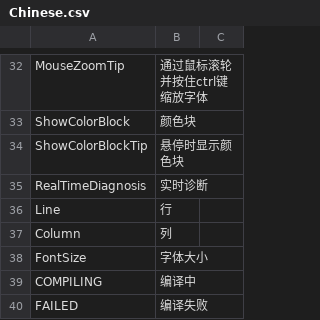
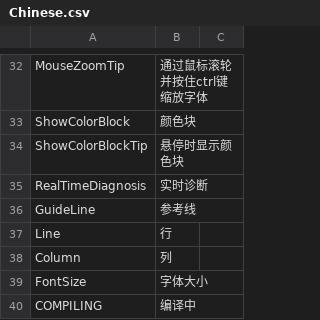
Before and after one commit to ShaderHelper/ShaderHelper, a CSV file: Resource/Localization/Chinese.csv, drawn as a sheet; only a part is shown, gaps mark what is left out; the shorter side is filled out with more unchanged rows.

```diff
--- a/Resource/Localization/Chinese.csv
+++ b/Resource/Localization/Chinese.csv
@@ -35,2 +35,3 @@ ShowColorBlockTip,悬停时显示颜色块,
 RealTimeDiagnosis,实时诊断,
+GuideLine,参考线,
 Line,行,
```
Also changed, not shown: Resource/Localization/English.csv, 4 other files.
